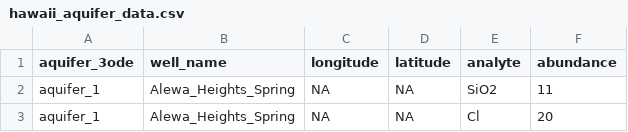
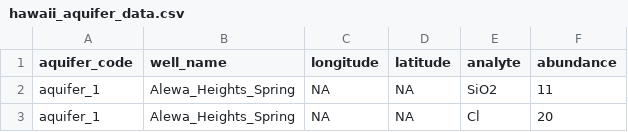
Before and after one commit to thebustalab/thebustalab.github.io, a CSV file: R_For_Chemists/sample_data/hawaii_aquifer_data.csv, drawn as a sheet; only a part is shown.

Commit message:
aqd

```diff
--- a/R_For_Chemists/sample_data/hawaii_aquifer_data.csv
+++ b/R_For_Chemists/sample_data/hawaii_aquifer_data.csv
@@ -1,2 +1,2 @@
-aquifer_3ode,well_name,longitude,latitude,analyte,abundance
+aquifer_code,well_name,longitude,latitude,analyte,abundance
 aquifer_1,Alewa_Heights_Spring,NA,NA,SiO2,11
```
